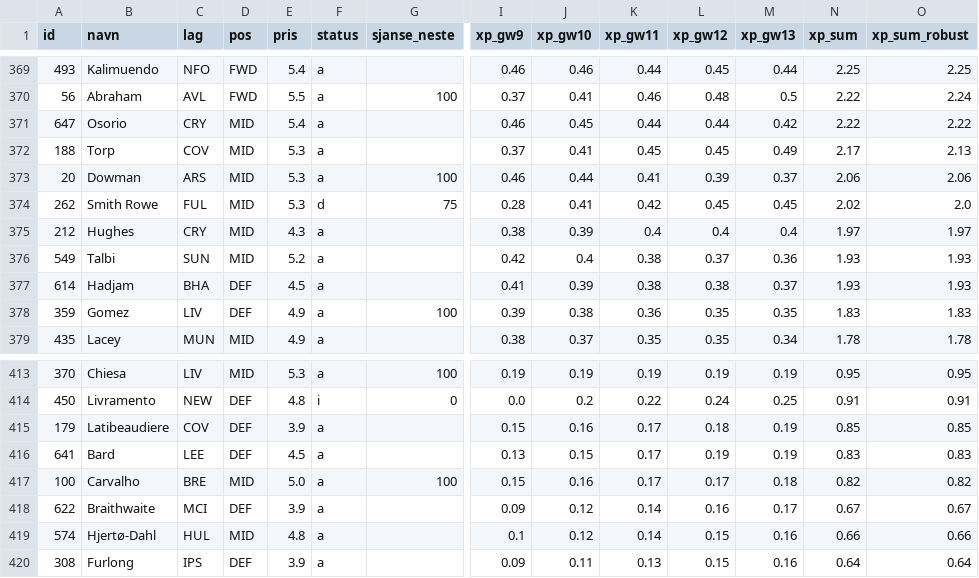
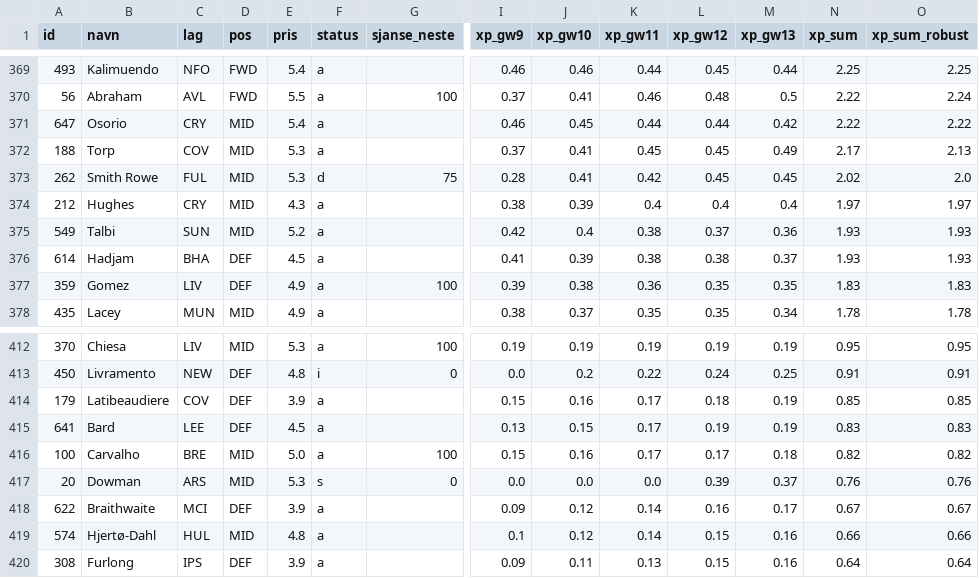
Before and after one commit to steinim/fpl2627, a CSV file: analyse/forventning.csv, drawn as a sheet; only a part is shown, gaps mark what is left out; removed rows and columns are numbered as before the commit, all else as after; rows hold the shown columns only; the diff names each change by its address in the sheet, - before the commit and + after, or states it on an @@ line.

```diff
--- a/analyse/forventning.csv
+++ b/analyse/forventning.csv
-row 373: 20 | Dowman | ARS | MID | 5.3 | a | 100 | 0.46 | 0.44 | 0.41 | 0.39 | 0.37 | 2.06 | 2.06
+row 417: 20 | Dowman | ARS | MID | 5.3 | s | 0 | 0.0 | 0.0 | 0.0 | 0.39 | 0.37 | 0.76 | 0.76
```
Also changed, not shown: 2 other files.
